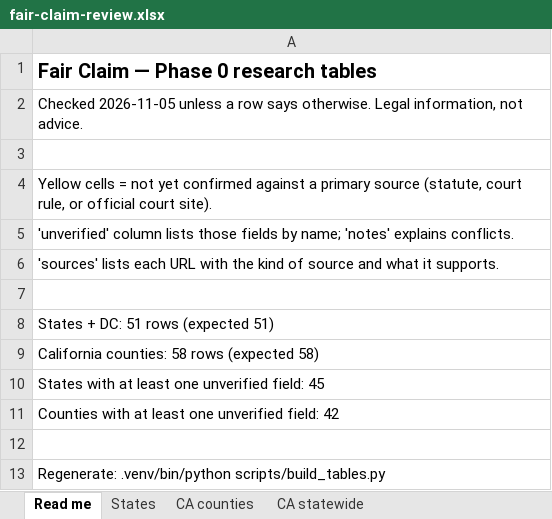
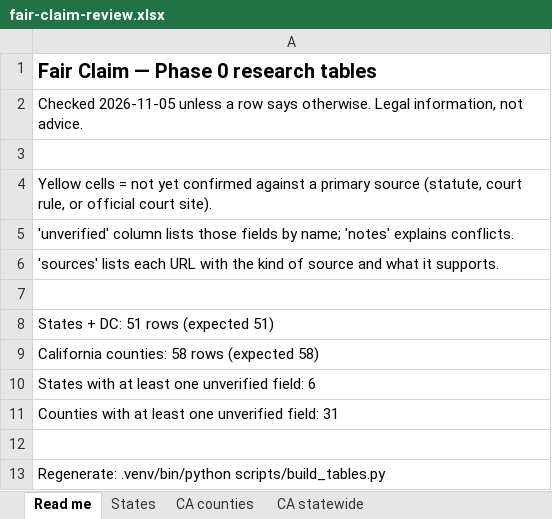
Before and after one commit to nimammovahedi-del/fair-claim, an Excel workbook: output/review/fair-claim-review.xlsx, sheet Read me, drawn as a sheet; values as stored, in another font and other column widths than the file's, no borders; the diff names each change by its address in the sheet, - before the commit and + after, or states it on an @@ line.

```diff
--- a/output/review/fair-claim-review.xlsx (sheet Read me)
+++ b/output/review/fair-claim-review.xlsx (sheet Read me)
-A10: States with at least one unverified field: 45
+A10: States with at least one unverified field: 6
-A11: …unverified field: 42
+A11: …unverified field: 31
```
Also changed, not shown: sheet States, sheet CA counties, 17 other files.
